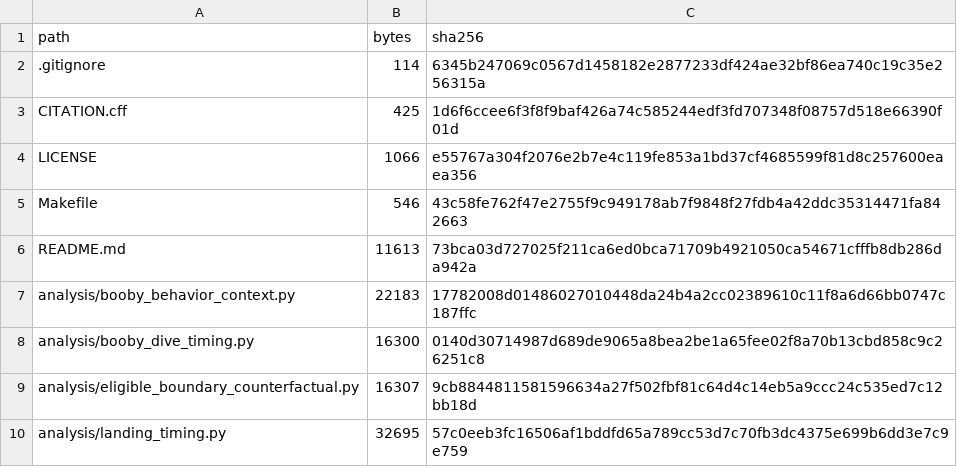
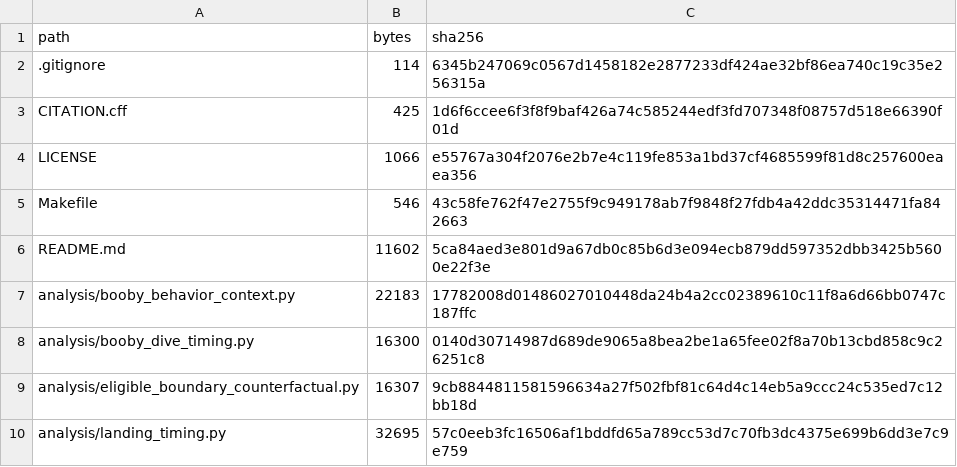
Before and after one commit to HaoboL/environmental-history-movement-boundaries, a CSV file: metadata/FILE_MANIFEST.csv, drawn as a sheet; only a part is shown.

```diff
--- a/metadata/FILE_MANIFEST.csv
+++ b/metadata/FILE_MANIFEST.csv
@@ -5,3 +5,3 @@ LICENSE,1066,e55767a304f2076e2b7e4c119fe853a1bd37cf4685599f81d8c257600eaea356
 Makefile,546,43c58fe762f47e2755f9c949178ab7f9848f27fdb4a42ddc35314471fa842663
-README.md,11613,73bca03d727025f211ca6ed0bca71709b4921050ca54671cfffb8db286da942a
+README.md,11602,5ca84aed3e801d9a67db0c85b6d3e094ecb879dd597352dbb3425b5600e22f3e
 analysis/booby_behavior_context.py,22183,17782008d01486027010448da24b4a2cc02389610c11f8a6d66bb0747c187ffc
```
Also changed, not shown: 1 other file.
